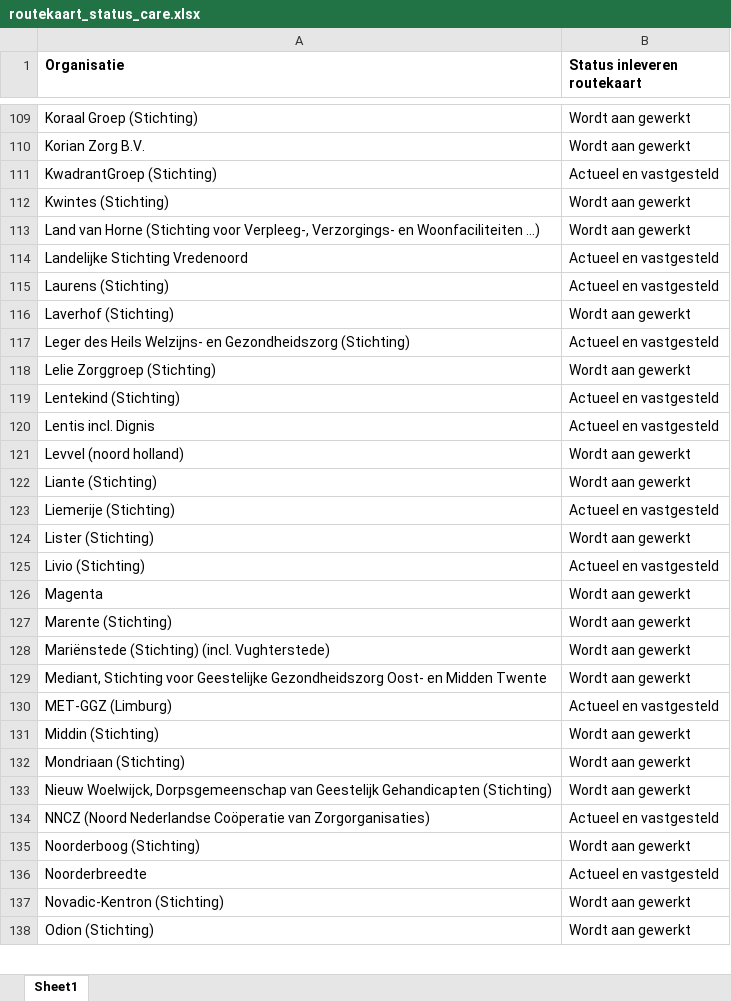
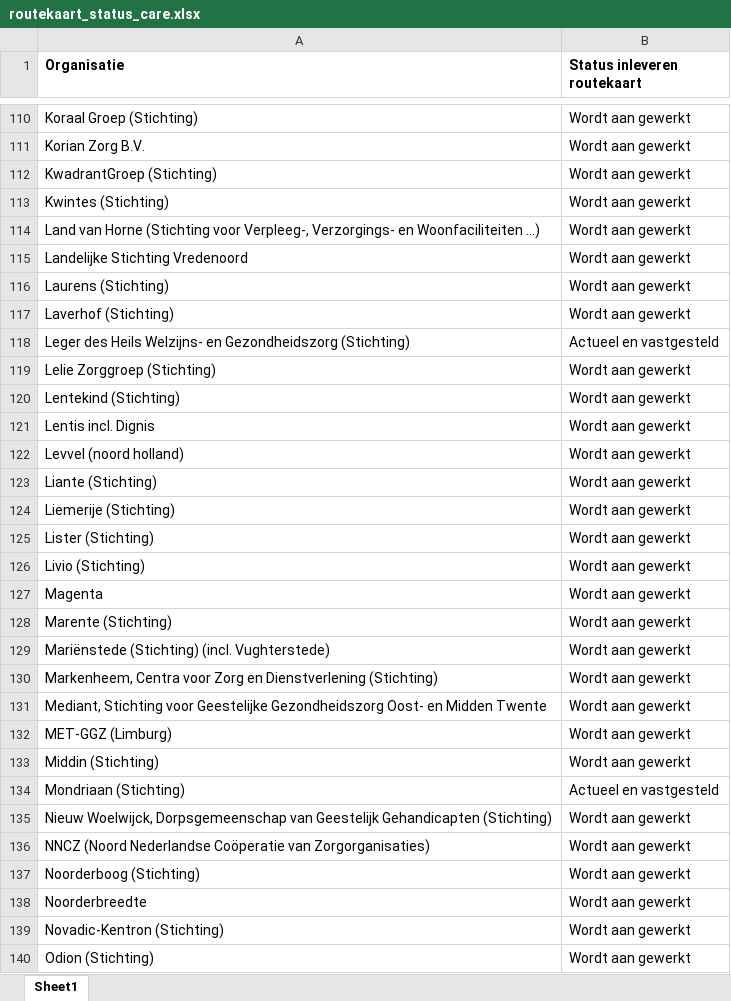
Before and after one commit to ReinierNL/nederland-waterland, an Excel workbook: src/data/routekaart_status_care.xlsx, sheet Sheet1, drawn as a sheet; only a part is shown, gaps mark what is left out; values as stored, in another font and other column widths than the file's, no borders; addresses are those after the commit; the diff covers the shown part only; the diff names each change by its address in the sheet, - before the commit and + after, or states it on an @@ line.

Commit message:
Updated care data (v53)

```diff
--- a/src/data/routekaart_status_care.xlsx (sheet Sheet1)
+++ b/src/data/routekaart_status_care.xlsx (sheet Sheet1)
-B112 (Status inleveren routekaart): Actueel en vastgesteld
+B112 (Status inleveren routekaart): Wordt aan gewerkt
-B115:B116 (Status inleveren routekaart): Actueel en vastgesteld
+B115:B116 (Status inleveren routekaart): Wordt aan gewerkt
-B120:B121 (Status inleveren routekaart): Actueel en vastgesteld
+B120:B121 (Status inleveren routekaart): Wordt aan gewerkt
-B124 (Status inleveren routekaart): Actueel en vastgesteld
+B124 (Status inleveren routekaart): Wordt aan gewerkt
-B126 (Status inleveren routekaart): Actueel en vastgesteld
+B126 (Status inleveren routekaart): Wordt aan gewerkt
+row 130: Markenheem, Centra voor Zorg en Dienstverlening (Stichting) | Wordt aan gewerkt
-B132 (Status inleveren routekaart): Actueel en vastgesteld
+B132 (Status inleveren routekaart): Wordt aan gewerkt
-B134 (Status inleveren routekaart): Wordt aan gewerkt
+B134 (Status inleveren routekaart): Actueel en vastgesteld
-B136 (Status inleveren routekaart): Actueel en vastgesteld
+B136 (Status inleveren routekaart): Wordt aan gewerkt
-B138 (Status inleveren routekaart): Actueel en vastgesteld
+B138 (Status inleveren routekaart): Wordt aan gewerkt
```
Also changed, not shown: 6 added rows, 5 removed rows and 73 edited cells elsewhere in this sheet, 3 other files.
